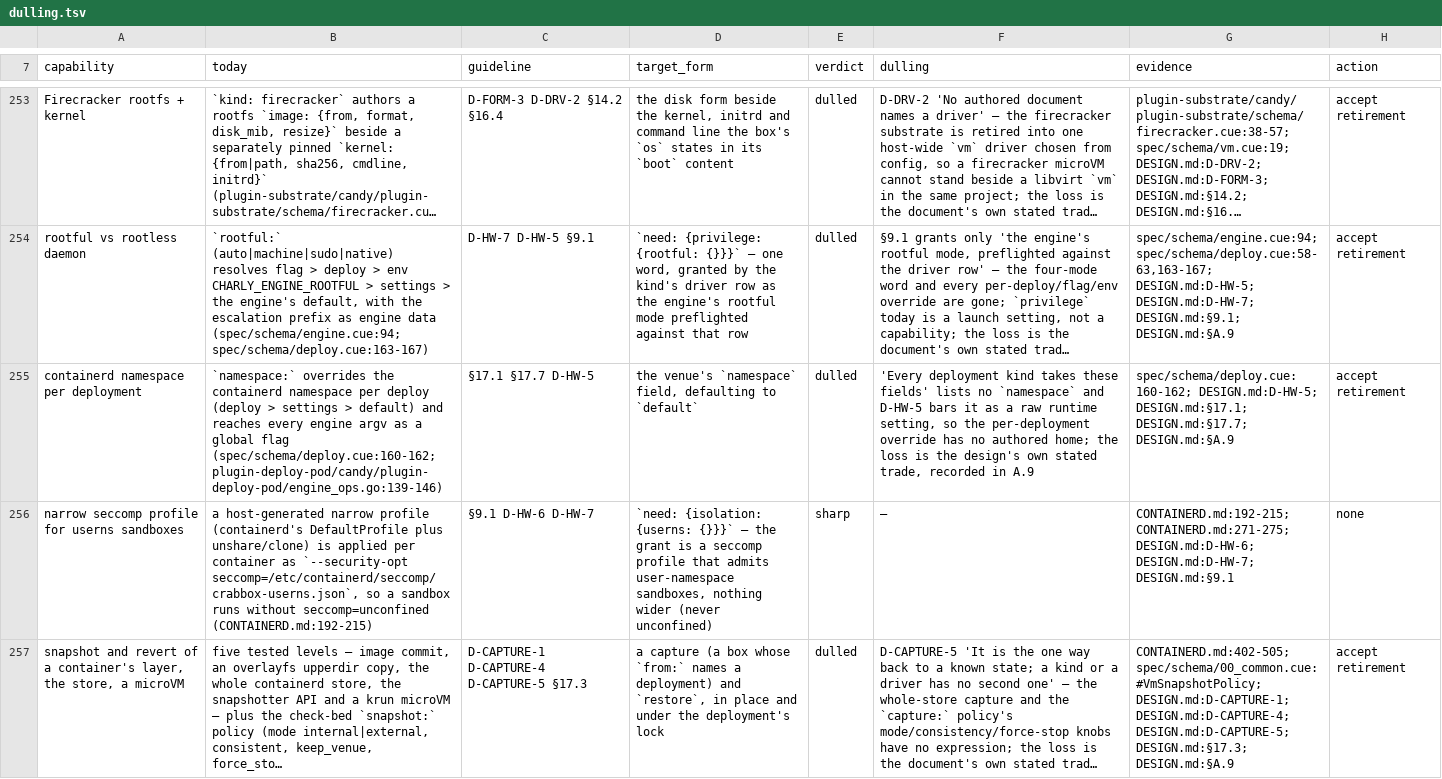
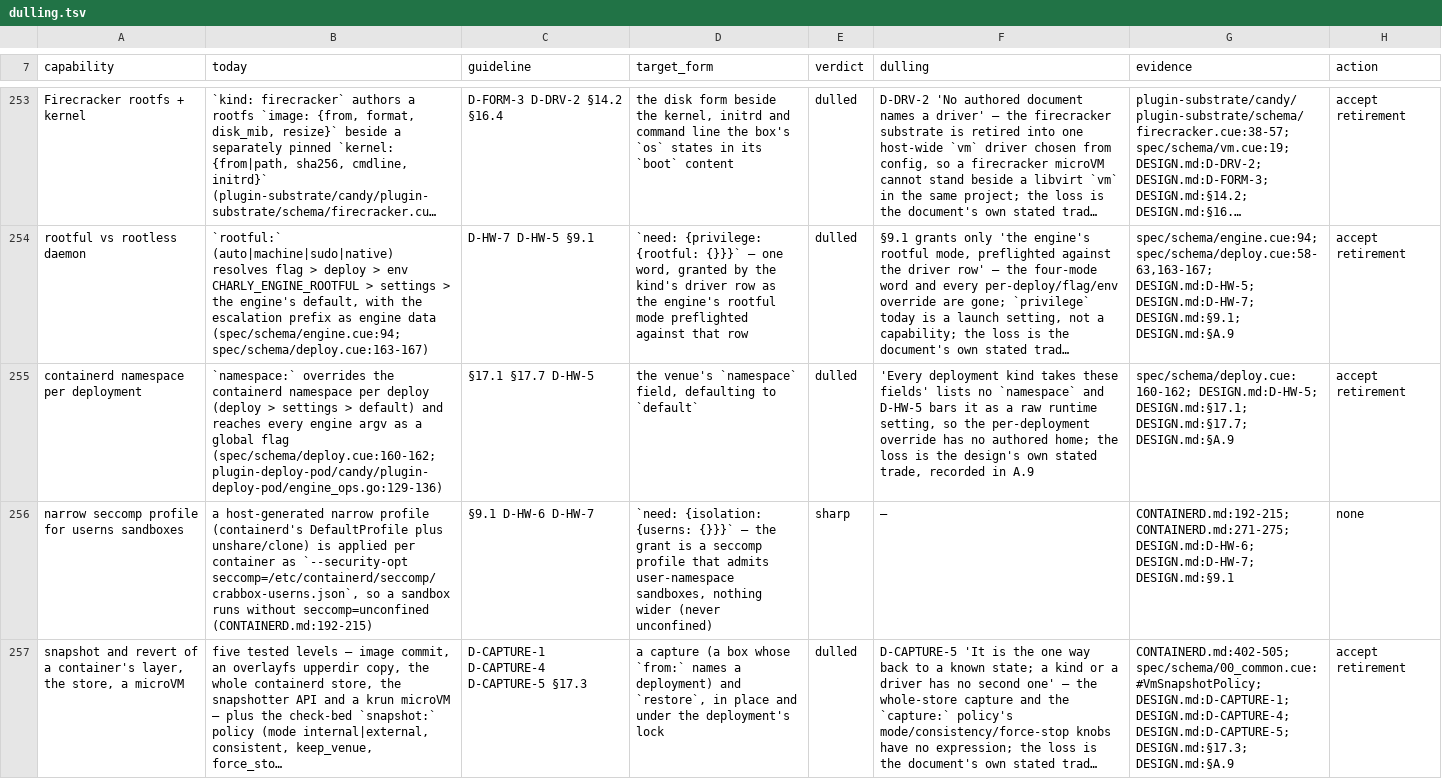
Before and after one commit to opencharly/opencharly, a TSV file: design/dulling.tsv, drawn as a sheet; only a part is shown, gaps mark what is left out; long unchanged cells end in …; the diff names each change by its address in the sheet, - before the commit and + after, or states it on an @@ line.

```diff
--- a/design/dulling.tsv
+++ b/design/dulling.tsv
-B255 (today): …flag (spec/schema/deploy.cue:160-162; plugin-deploy-pod/candy/plugin-deploy-pod/engine_ops.go:139-146)
+B255 (today): …flag (spec/schema/deploy.cue:160-162; plugin-deploy-pod/candy/plugin-deploy-pod/engine_ops.go:129-136)
```
Also changed, not shown: design/cite-baseline.tsv.
